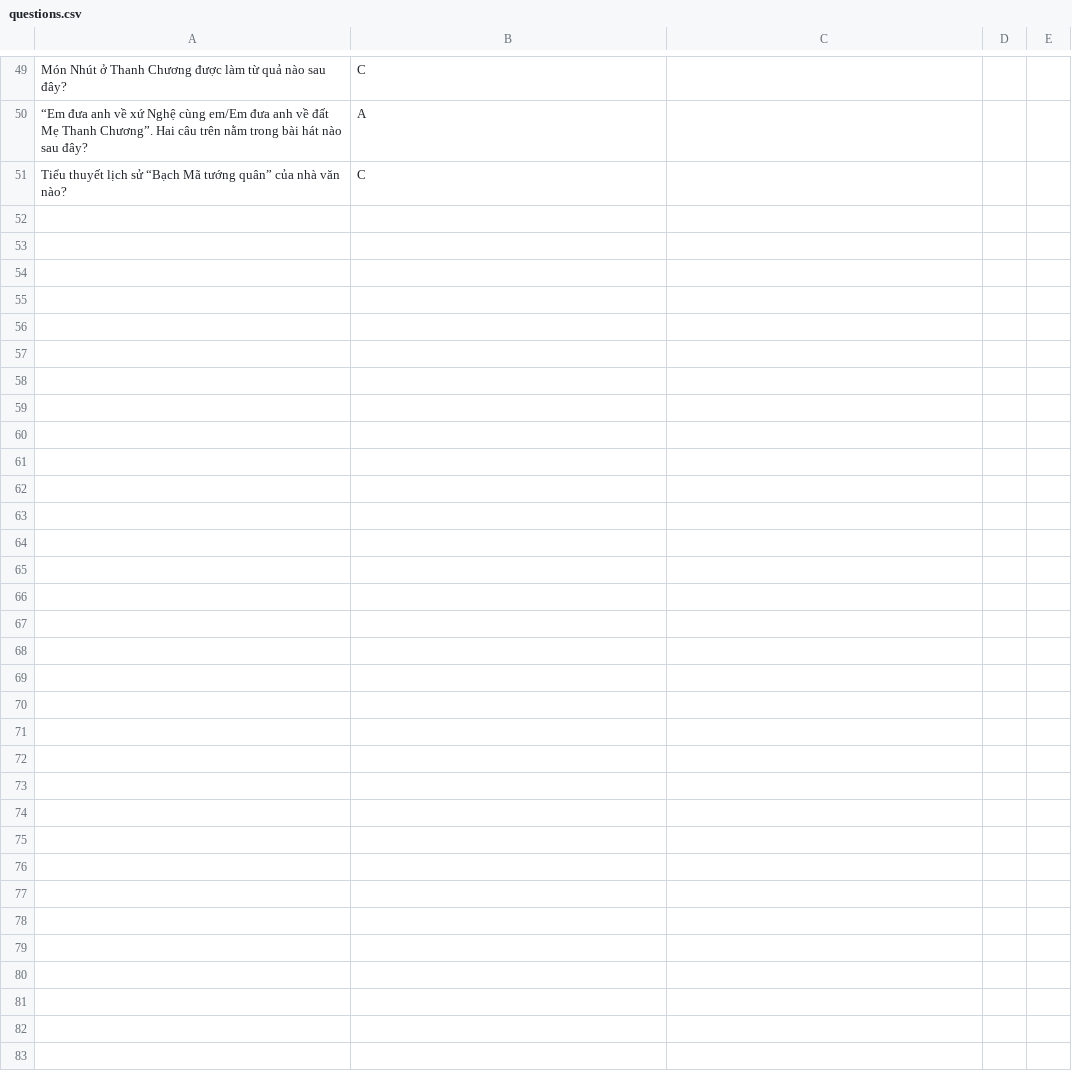
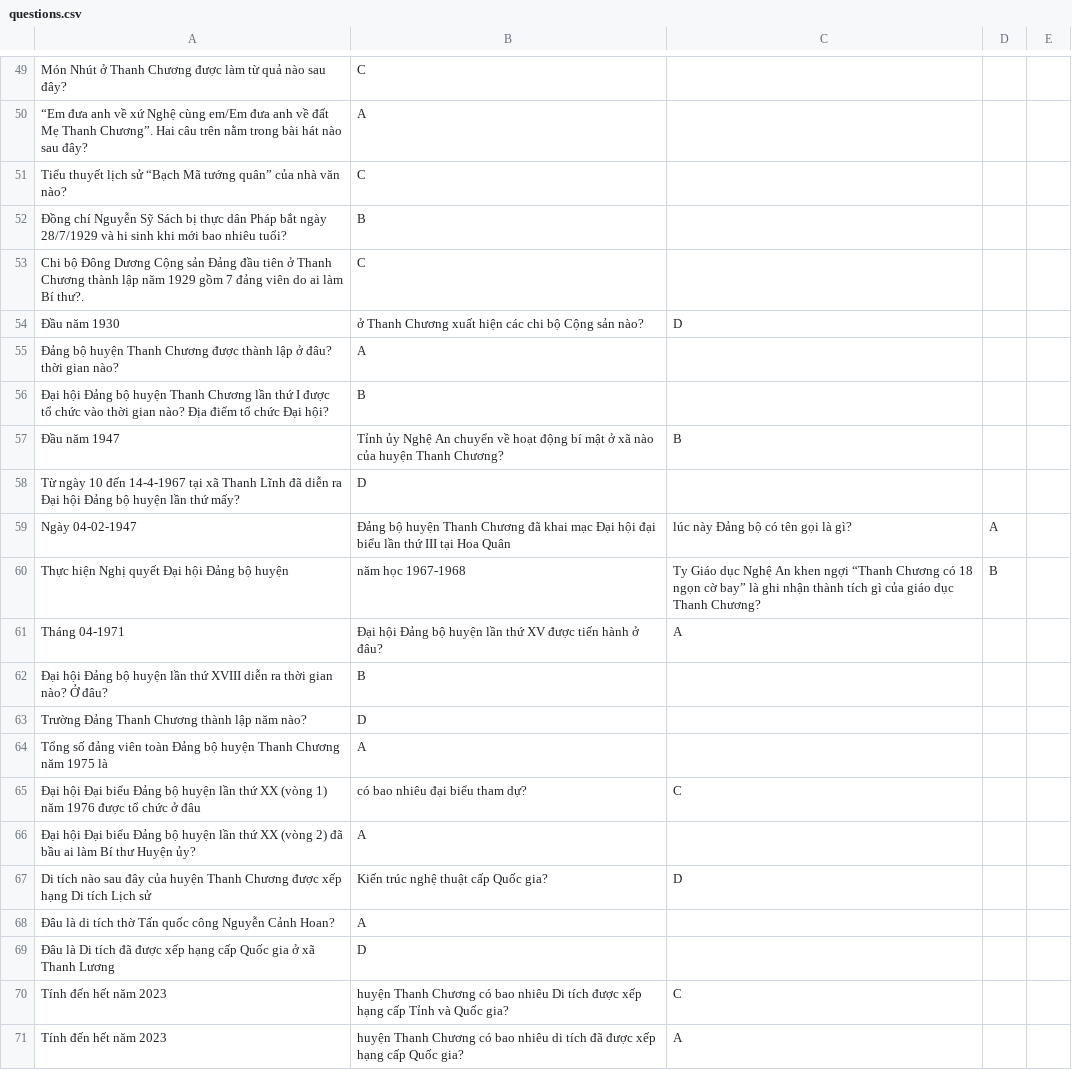
Before and after one commit to Huynguyenboiz/ATGT-Tools, a CSV file: questions.csv, drawn as a sheet; only a part is shown, gaps mark what is left out; the diff covers the shown part only.

Commit message:
Update questions.csv

```diff
--- a/questions.csv
+++ b/questions.csv
@@ -51 +51,21 @@ Món Nhút ở Thanh Chương được làm từ quả nào sau đây?,C
 Tiểu thuyết lịch sử “Bạch Mã tướng quân” của nhà văn nào?,C
+Đồng chí Nguyễn Sỹ Sách bị thực dân Pháp bắt ngày 28/7/1929 và hi sinh khi mới bao nhiêu tuổi?,B
+Chi bộ Đông Dương Cộng sản Đảng đầu tiên ở Thanh Chương thành lập năm 1929 gồm 7 đảng viên do ai làm Bí thư?.,C
+Đầu năm 1930, ở Thanh Chương xuất hiện các chi bộ Cộng sản nào?,D
+Đảng bộ huyện Thanh Chương được thành lập ở đâu? thời gian nào?,A
+Đại hội Đảng bộ huyện Thanh Chương lần thứ I được tổ chức vào thời gian nào? Địa điểm tổ chức Đại hội?,B
+Đầu năm 1947, Tỉnh ủy Nghệ An chuyển về hoạt động bí mật ở xã nào của huyện Thanh Chương?,B
+Từ ngày 10 đến 14-4-1967 tại xã Thanh Lĩnh đã diễn ra Đại hội Đảng bộ huyện lần thứ mấy?,D
+Ngày 04-02-1947, Đảng bộ huyện Thanh Chương đã khai mạc Đại hội đại biểu lần thứ III tại Hoa Quân, lúc này Đảng bộ có tên gọi là gì?,A
+Thực hiện Nghị quyết Đại hội Đảng bộ huyện, năm học 1967-1968, Ty Giáo dục Nghệ An khen ngợi “Thanh Chương có 18 ngọn cờ bay” là ghi nhận thành tích gì của giáo dục Thanh Chương?,B
+Tháng 04-1971, Đại hội Đảng bộ huyện lần thứ XV được tiến hành ở đâu?,A
+Đại hội Đảng bộ huyện lần thứ XVIII diễn ra thời gian nào? Ở đâu?,B
+Trường Đảng Thanh Chương thành lập năm nào?,D
+Tổng số đảng viên toàn Đảng bộ huyện Thanh Chương năm 1975 là,A
+Đại hội Đại biểu Đảng bộ huyện lần thứ XX (vòng 1) năm 1976 được tổ chức ở đâu, có bao nhiêu đại biểu tham dự?,C
+Đại hội Đại biểu Đảng bộ huyện lần thứ XX (vòng 2) đã bầu ai làm Bí thư Huyện ủy?,A
+Di tích nào sau đây của huyện Thanh Chương được xếp hạng Di tích Lịch sử, Kiến trúc nghệ thuật cấp Quốc gia?,D
+Đâu là di tích thờ Tấn quốc công Nguyễn Cảnh Hoan?,A
+Đâu là Di tích đã được xếp hạng cấp Quốc gia ở xã Thanh Lương,D
+Tính đến hết năm 2023, huyện Thanh Chương có bao nhiêu Di tích được xếp hạng cấp Tỉnh và Quốc gia?,C
+Tính đến hết năm 2023, huyện Thanh Chương có bao nhiêu di tích đã được xếp hạng cấp Quốc gia?,A
```
Also changed, not shown: 30 added rows elsewhere in this file.
